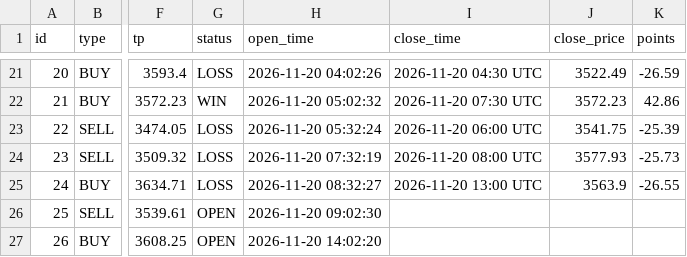
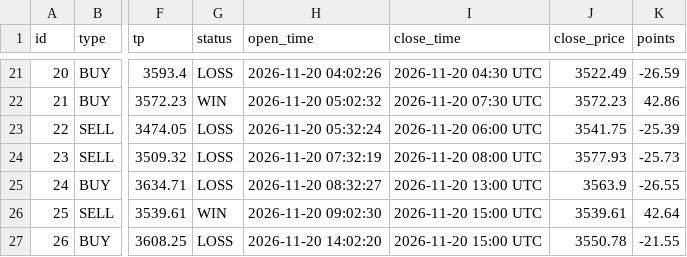
Before and after one commit to anouarbenmohamed-ui/gold-shadow, a CSV file: shadow_data/shadow_v32_trades.csv, drawn as a sheet; only a part is shown, gaps mark what is left out; the diff names each change by its address in the sheet, - before the commit and + after, or states it on an @@ line.

Commit message:
shadow update

```diff
--- a/shadow_data/shadow_v32_trades.csv
+++ b/shadow_data/shadow_v32_trades.csv
-G26 (status): OPEN
+G26 (status): WIN
-I26:I27 (close_time): (empty)
+I26:I27 (close_time): 2026-11-20 15:00 UTC
-J26 (close_price): (empty)
+J26 (close_price): 3539.61
-K26 (points): (empty)
+K26 (points): 42.64
-G27 (status): OPEN
+G27 (status): LOSS
-J27 (close_price): (empty)
+J27 (close_price): 3550.78
-K27 (points): (empty)
+K27 (points): -21.55
```
Also changed, not shown: 2 other files.
